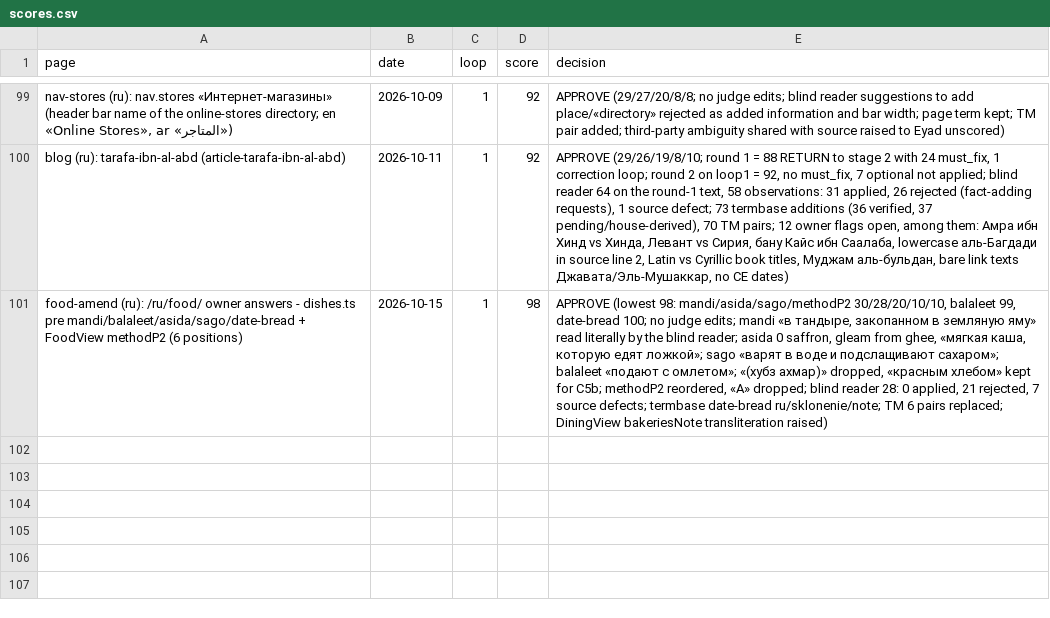
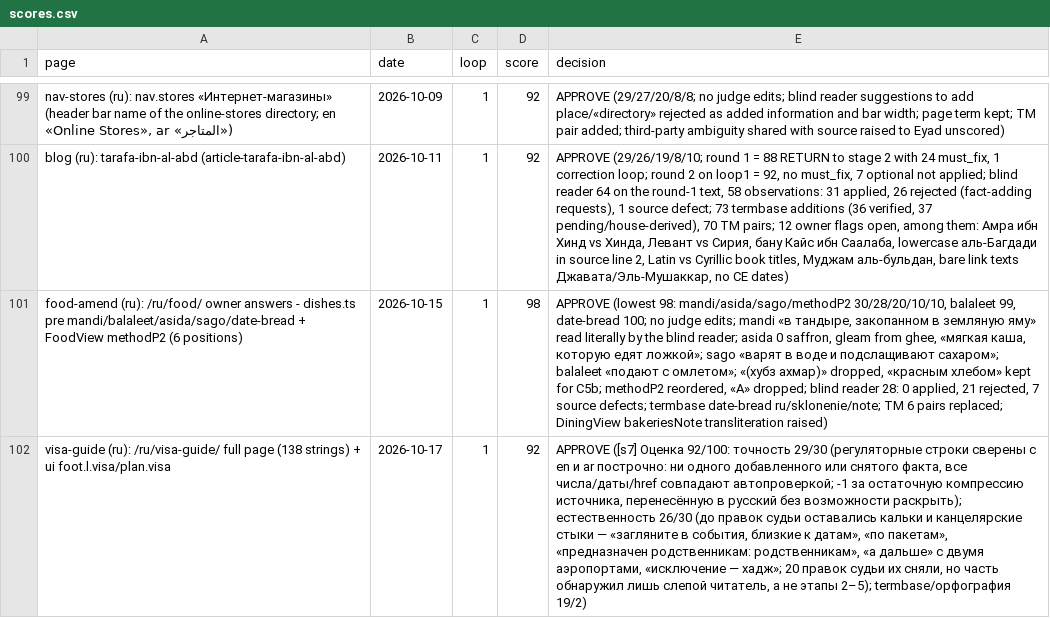
Before and after one commit to eyad62689-lab/visit-alahsa, a CSV file: ru-translation/memory/scores.csv, drawn as a sheet; only a part is shown, gaps mark what is left out; the diff names each change by its address in the sheet, - before the commit and + after, or states it on an @@ line.

```diff
--- a/ru-translation/memory/scores.csv
+++ b/ru-translation/memory/scores.csv
+row 102: visa-guide (ru): /ru/visa-guide/ full page (138 strings) + ui foot.l.visa/plan.visa | 2026-10-17 | 1 | 92 | APPROVE ([s7] Оценка 92/100: точность 29/30 (регуляторные строки сверены с en и ar построчно: ни одного добавленного или снятого факта, все числа/даты/href совпадают автопроверкой; -1 за остаточную компрессию источника, перенесённую в русский без возможности раскрыть); естественность 26/30 (до правок судьи оставались кальки и канцелярские стыки — «загляните в события, близкие к датам», «по пакетам», «предназначен родственникам: родственникам», «а дальше» с двумя аэропортами, «исключение — хадж»; 20 правок судьи их сняли, но часть обнаружил лишь слепой читатель, а не этапы 2–5); termbase/орфография 19/2)
```
Also changed, not shown: de-translation/memory/scores.csv, 13 other files.
